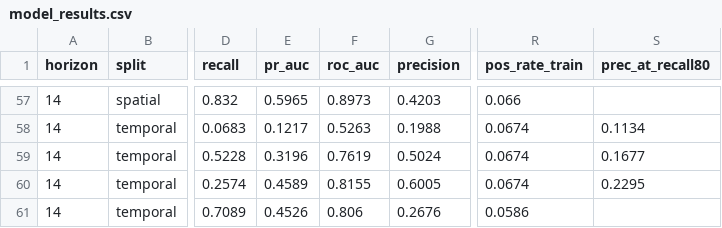
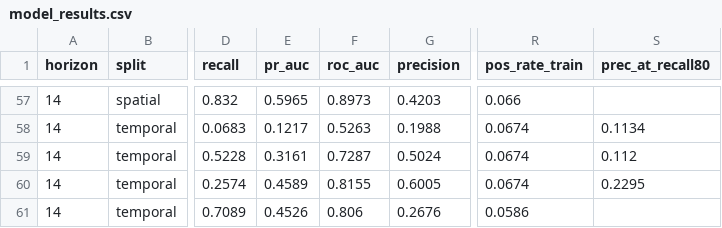
Before and after one commit to ayurmunipalli/bloomguard-gis, a CSV file: outputs/tables/model_results.csv, drawn as a sheet; only a part is shown, gaps mark what is left out; the diff covers the shown part only; the diff names each change by its address in the sheet, - before the commit and + after, or states it on an @@ line.

```diff
--- a/outputs/tables/model_results.csv
+++ b/outputs/tables/model_results.csv
-E59 (pr_auc): 0.3196
+E59 (pr_auc): 0.3161
-F59 (roc_auc): 0.7619
+F59 (roc_auc): 0.7287
-S59 (prec_at_recall80): 0.1677
+S59 (prec_at_recall80): 0.112
```
Also changed, not shown: 42 edited cells elsewhere in this file, 3 other files.
